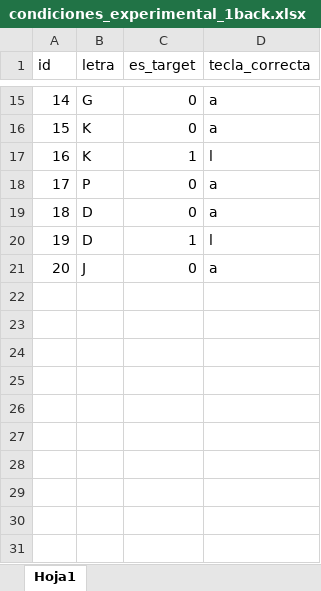
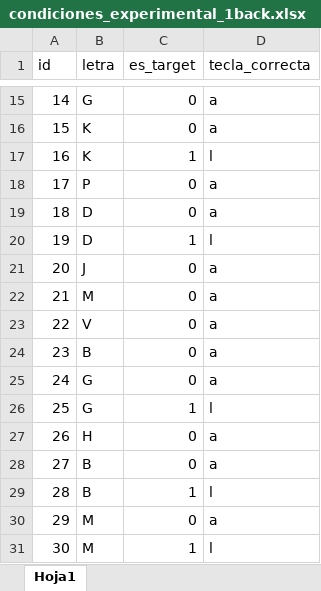
Before and after one commit to mlandaf/solucion_taller_3, an Excel workbook: conditions/experimental/condiciones_experimental_1back.xlsx, sheet Hoja1, drawn as a sheet; only a part is shown, gaps mark what is left out; values as stored, in another font and other column widths than the file's, no borders; the diff names each change by its address in the sheet, - before the commit and + after, or states it on an @@ line.

```diff
--- a/conditions/experimental/condiciones_experimental_1back.xlsx (sheet Hoja1)
+++ b/conditions/experimental/condiciones_experimental_1back.xlsx (sheet Hoja1)
+row 22: 21 | M | 0 | a
+row 23: 22 | V | 0 | a
+row 24: 23 | B | 0 | a
+row 25: 24 | G | 0 | a
+row 26: 25 | G | 1 | l
+row 27: 26 | H | 0 | a
+row 28: 27 | B | 0 | a
+row 29: 28 | B | 1 | l
+row 30: 29 | M | 0 | a
+row 31: 30 | M | 1 | l
```
Also changed, not shown: conditions/experimental/condiciones_experimental_2back.xlsx, conditions/experimental/condiciones_experimental_3back.xlsx, 11 other files.
